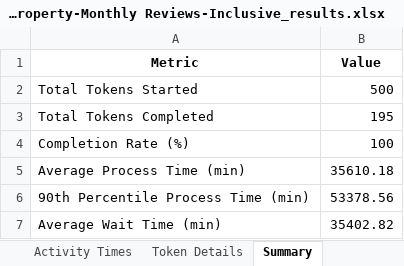
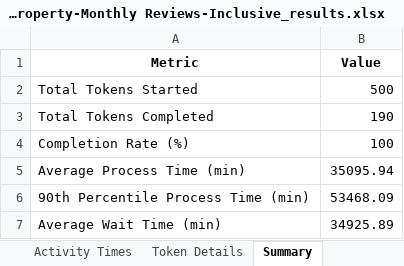
Before and after one commit to kcmclau21122/bizagi_simulations, an Excel workbook: 5.5.13 Real Property-Monthly Reviews-Inclusive_results.xlsx, sheet Summary, drawn as a sheet; values as stored, in another font and other column widths than the file's, no borders; the diff names each change by its address in the sheet, - before the commit and + after, or states it on an @@ line.

```diff
--- a/5.5.13 Real Property-Monthly Reviews-Inclusive_results.xlsx (sheet Summary)
+++ b/5.5.13 Real Property-Monthly Reviews-Inclusive_results.xlsx (sheet Summary)
-B3 (Value): 195
+B3 (Value): 190
-B5 (Value): 35610.18
+B5 (Value): 35095.94
-B6 (Value): 53378.56
+B6 (Value): 53468.09
-B7 (Value): 35402.82
+B7 (Value): 34925.89
```
Also changed, not shown: sheet Token Details, sheet Activity Times, 25 other files.
